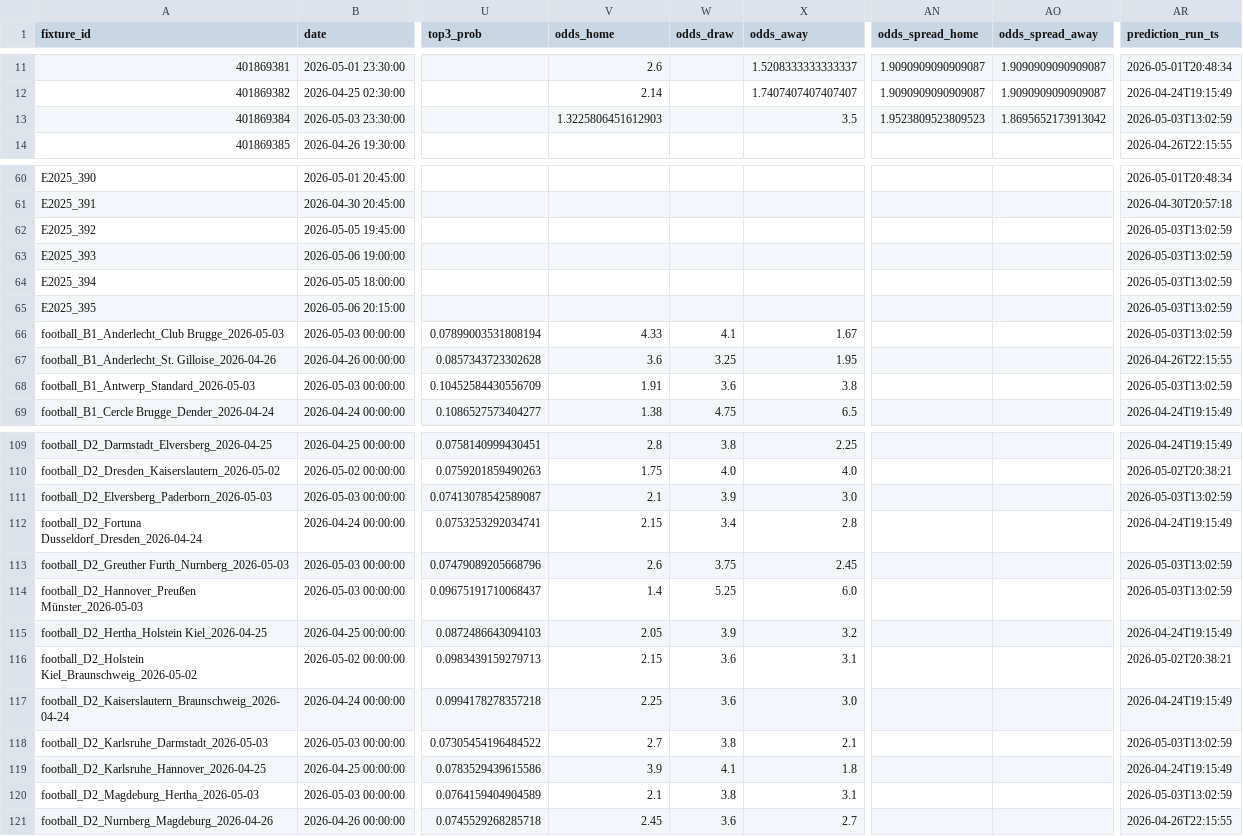
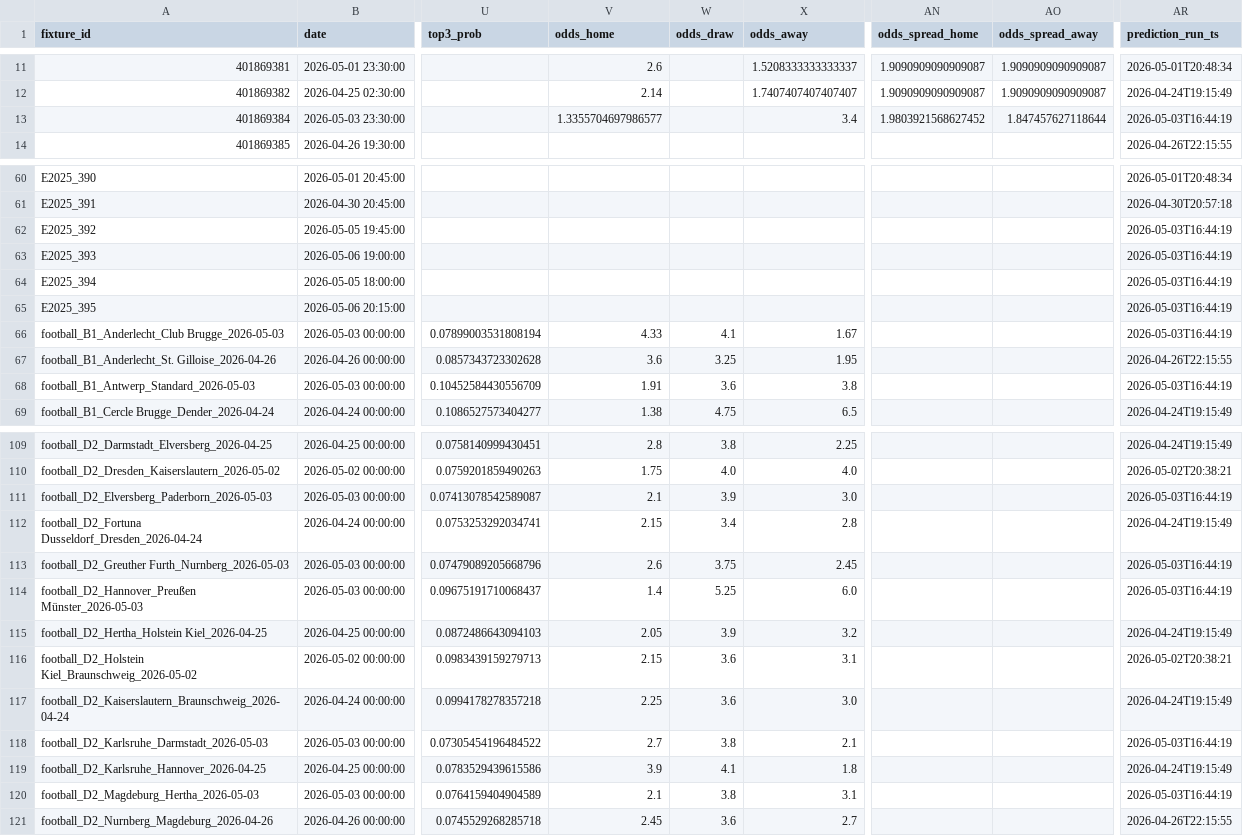
Before and after one commit to edmundped/football_predictor, a CSV file: data/prediction_history.csv, drawn as a sheet; only a part is shown, gaps mark what is left out; the diff covers the shown part only; the diff names each change by its address in the sheet, - before the commit and + after, or states it on an @@ line.

```diff
--- a/data/prediction_history.csv
+++ b/data/prediction_history.csv
-V13 (odds_home): 1.3225806451612903
+V13 (odds_home): 1.3355704697986577
-X13 (odds_away): 3.5
+X13 (odds_away): 3.4
-AN13 (odds_spread_home): 1.9523809523809523
+AN13 (odds_spread_home): 1.9803921568627452
-AO13 (odds_spread_away): 1.8695652173913042
+AO13 (odds_spread_away): 1.847457627118644
-AR13 (prediction_run_ts): 2026-05-03T13:02:59
+AR13 (prediction_run_ts): 2026-05-03T16:44:19
-AR62:AR66 (prediction_run_ts): 2026-05-03T13:02:59
+AR62:AR66 (prediction_run_ts): 2026-05-03T16:44:19
-AR68 (prediction_run_ts): 2026-05-03T13:02:59
+AR68 (prediction_run_ts): 2026-05-03T16:44:19
-AR111 (prediction_run_ts): 2026-05-03T13:02:59
+AR111 (prediction_run_ts): 2026-05-03T16:44:19
-AR113:AR114 (prediction_run_ts): 2026-05-03T13:02:59
+AR113:AR114 (prediction_run_ts): 2026-05-03T16:44:19
-AR118 (prediction_run_ts): 2026-05-03T13:02:59
+AR118 (prediction_run_ts): 2026-05-03T16:44:19
-AR120 (prediction_run_ts): 2026-05-03T13:02:59
+AR120 (prediction_run_ts): 2026-05-03T16:44:19
```
Also changed, not shown: 65 edited cells elsewhere in this file, docs/predictions.csv, 1 other file.
